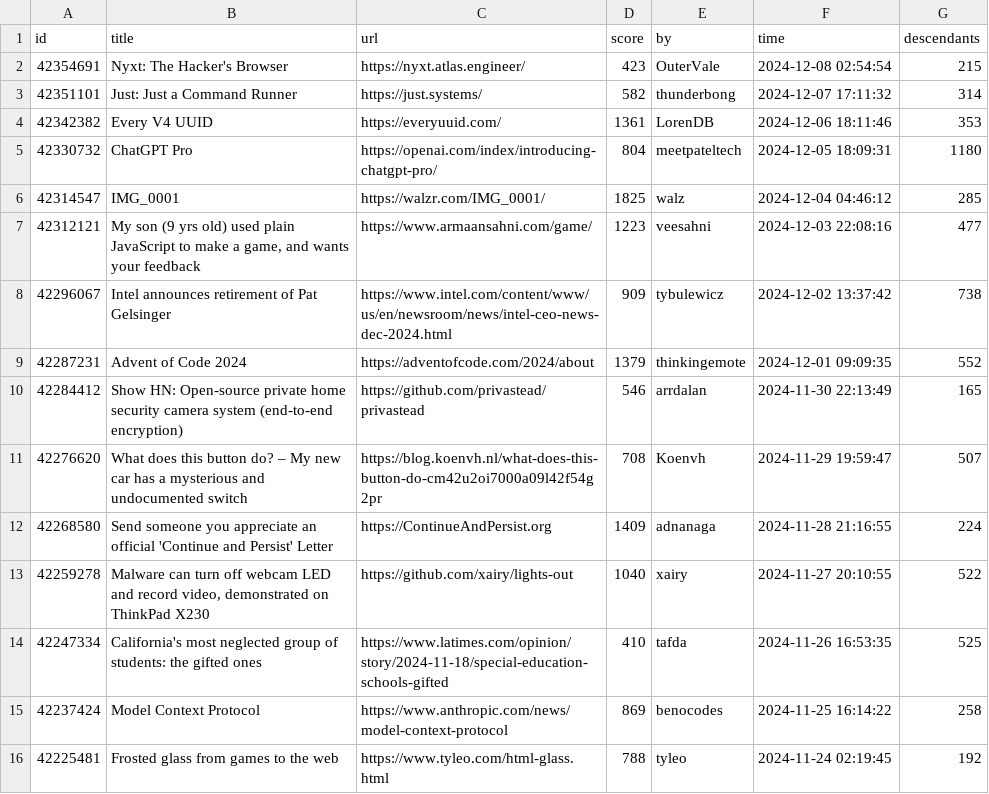
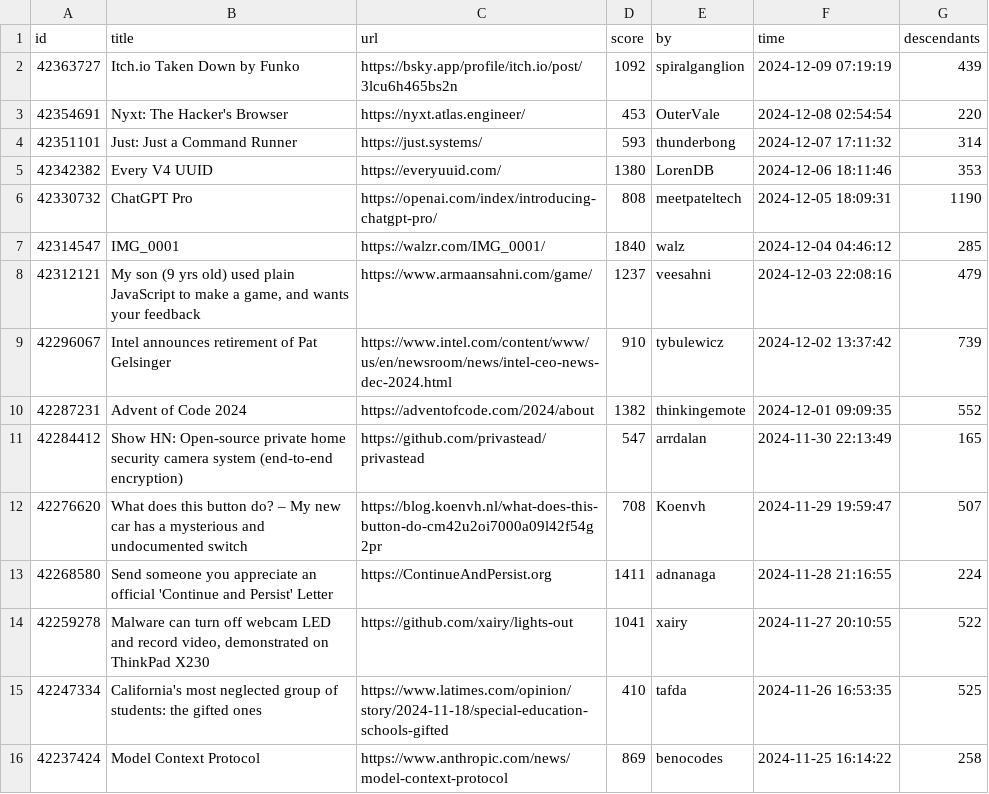
Before and after one commit to boda-sh/hacker-news-headlines, a CSV file: data/best.csv, drawn as a sheet; only a part is shown; the shorter side is filled out with more unchanged rows.

```diff
--- a/data/best.csv
+++ b/data/best.csv
@@ -1,14 +1,15 @@
 id,title,url,score,by,time,descendants
-42354691,Nyxt: The Hacker's Browser,https://nyxt.atlas.engineer/,423,OuterVale,2024-12-08 02:54:54,215
-42351101,Just: Just a Command Runner,https://just.systems/,582,thunderbong,2024-12-07 17:11:32,314
-42342382,Every V4 UUID,https://everyuuid.com/,1361,LorenDB,2024-12-06 18:11:46,353
-42330732,ChatGPT Pro,https://openai.com/index/introducing-chatgpt-pro/,804,meetpateltech,2024-12-05 18:09:31,1180
-42314547,IMG_0001,https://walzr.com/IMG_0001/,1825,walz,2024-12-04 04:46:12,285
-42312121,"My son (9 yrs old) used plain JavaScript to make a game, and wants your feedback",https://www.armaansahni.com/game/,1223,veesahni,2024-12-03 22:08:16,477
-42296067,Intel announces retirement of Pat Gelsinger,https://www.intel.com/content/www/us/en/newsroom/news/intel-ceo-news-dec-2024.html,909,tybulewicz,2024-12-02 13:37:42,738
-42287231,Advent of Code 2024,https://adventofcode.com/2024/about,1379,thinkingemote,2024-12-01 09:09:35,552
-42284412,Show HN: Open-source private home security camera system (end-to-end encryption),https://github.com/privastead/privastead,546,arrdalan,2024-11-30 22:13:49,165
+42363727,Itch.io Taken Down by Funko,https://bsky.app/profile/itch.io/post/3lcu6h465bs2n,1092,spiralganglion,2024-12-09 07:19:19,439
+42354691,Nyxt: The Hacker's Browser,https://nyxt.atlas.engineer/,453,OuterVale,2024-12-08 02:54:54,220
+42351101,Just: Just a Command Runner,https://just.systems/,593,thunderbong,2024-12-07 17:11:32,314
+42342382,Every V4 UUID,https://everyuuid.com/,1380,LorenDB,2024-12-06 18:11:46,353
+42330732,ChatGPT Pro,https://openai.com/index/introducing-chatgpt-pro/,808,meetpateltech,2024-12-05 18:09:31,1190
+42314547,IMG_0001,https://walzr.com/IMG_0001/,1840,walz,2024-12-04 04:46:12,285
+42312121,"My son (9 yrs old) used plain JavaScript to make a game, and wants your feedback",https://www.armaansahni.com/game/,1237,veesahni,2024-12-03 22:08:16,479
+42296067,Intel announces retirement of Pat Gelsinger,https://www.intel.com/content/www/us/en/newsroom/news/intel-ceo-news-dec-2024.html,910,tybulewicz,2024-12-02 13:37:42,739
+42287231,Advent of Code 2024,https://adventofcode.com/2024/about,1382,thinkingemote,2024-12-01 09:09:35,552
+42284412,Show HN: Open-source private home security camera system (end-to-end encryption),https://github.com/privastead/privastead,547,arrdalan,2024-11-30 22:13:49,165
 42276620,What does this button do? – My new car has a mysterious and undocumented switch,https://blog.koenvh.nl/what-does-this-button-do-cm42u2oi7000a09l42f54g2pr,708,Koenvh,2024-11-29 19:59:47,507
-42268580,Send someone you appreciate an official 'Continue and Persist' Letter,https://ContinueAndPersist.org,1409,adnanaga,2024-11-28 21:16:55,224
-42259278,"Malware can turn off webcam LED and record video, demonstrated on ThinkPad X230",https://github.com/xairy/lights-out,1040,xairy,2024-11-27 20:10:55,522
+42268580,Send someone you appreciate an official 'Continue and Persist' Letter,https://ContinueAndPersist.org,1411,adnanaga,2024-11-28 21:16:55,224
+42259278,"Malware can turn off webcam LED and record video, demonstrated on ThinkPad X230",https://github.com/xairy/lights-out,1041,xairy,2024-11-27 20:10:55,522
 42247334,California's most neglected group of students: the gifted ones,https://www.latimes.com/opinion/story/2024-11-18/special-education-schools-gifted,410,tafda,2024-11-26 16:53:35,525
```
Also changed, not shown: 2 other files.
